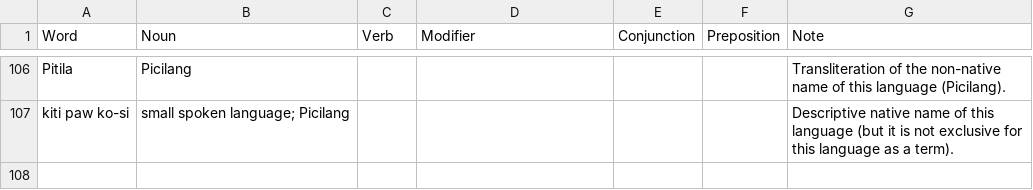
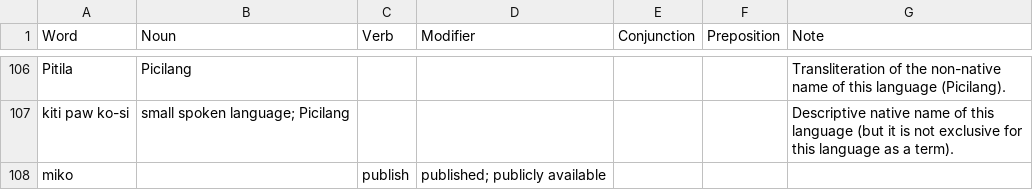
Before and after one commit to ae-dschorsaanjo/picilang, a CSV file: dictionary.csv, drawn as a sheet; only a part is shown, gaps mark what is left out; the diff names each change by its address in the sheet, - before the commit and + after, or states it on an @@ line.

Commit message:
dict update

```diff
--- a/dictionary.csv
+++ b/dictionary.csv
+row 108: miko |  | publish | published; publicly available
```
